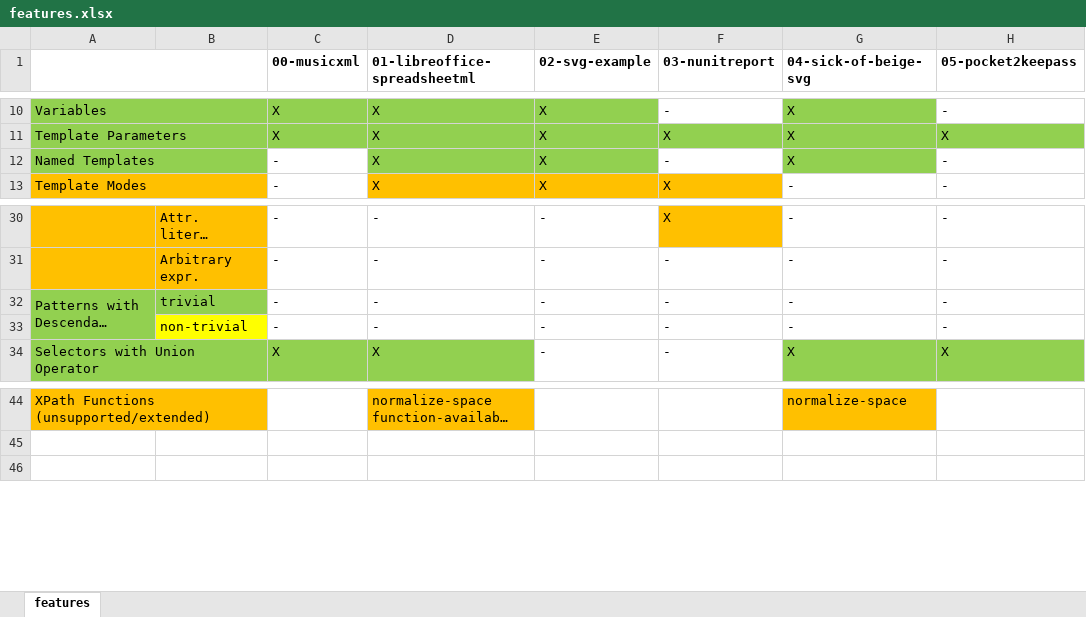
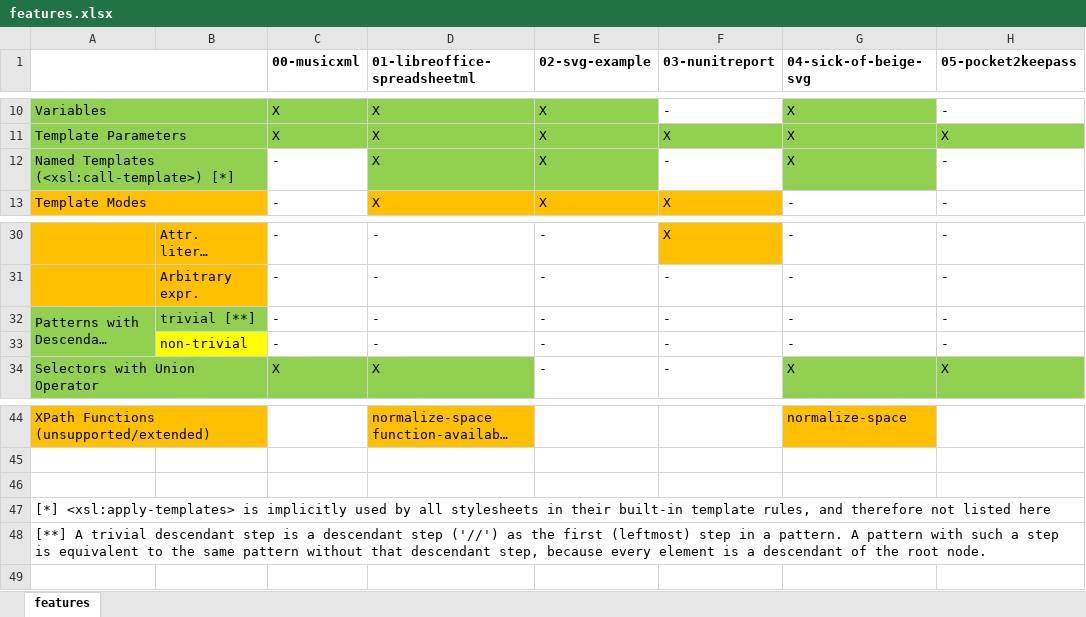
Before and after one commit to Boddlnagg/analyzexslt, an Excel workbook: xslt-collection/features.xlsx, sheet features, drawn as a sheet; only a part is shown, gaps mark what is left out; long unchanged cells end in …; values as stored, in another font and other column widths than the file's, no borders; rows hold the shown columns only; the diff names each change by its address in the sheet, - before the commit and + after, or states it on an @@ line.

Commit message:
Some feature table enhancements

```diff
--- a/xslt-collection/features.xlsx (sheet features)
+++ b/xslt-collection/features.xlsx (sheet features)
-A12: Named Templates
+A12: Named Templates (<xsl:call-template>) [*]
-B32: trivial
+B32: trivial [**]
+row 46: (empty)
+row 47: [*] <xsl:apply-templates> is implicitly used by all stylesheets in their built-in template rules, and therefore not listed here
+row 48: [**] A trivial descendant step is a descendant step ('//') as the first (leftmost) step in a pattern. A pattern with such a step is equivalent to the same pattern without that descendant step, because every element is a descendant of the root node.
```
Also changed, not shown: 2 other files.
